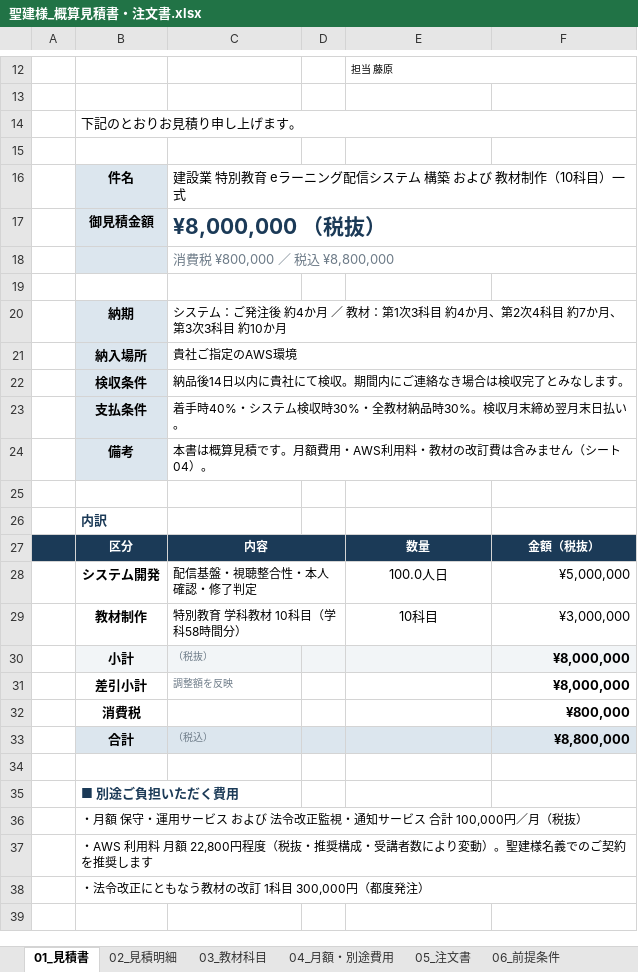
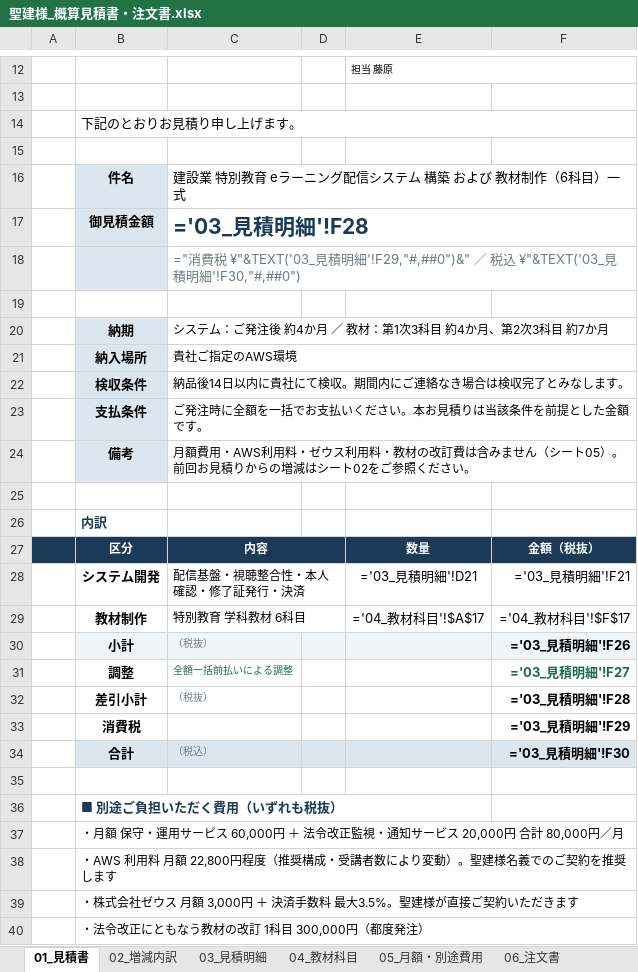
Before and after one commit to fujiwara-superior/-, an Excel workbook: quote/聖建様_概算見積書・注文書.xlsx, sheet 01_見積書, drawn as a sheet; only a part is shown, gaps mark what is left out; values as stored, in another font and other column widths than the file's, no borders; formulas without a stored value are shown as written; removed rows and columns are numbered as before the commit, all else as after; the diff covers the shown part only; the diff names each change by its address in the sheet, - before the commit and + after, or states it on an @@ line.

```diff
--- a/quote/聖建様_概算見積書・注文書.xlsx (sheet 01_見積書)
+++ b/quote/聖建様_概算見積書・注文書.xlsx (sheet 01_見積書)
-sheet tab: 02_見積明細
+sheet tab: 02_増減内訳
-sheet tab: 03_教材科目
+sheet tab: 03_見積明細
-sheet tab: 04_月額・別途費用
+sheet tab: 04_教材科目
-sheet tab: 05_注文書
+sheet tab: 05_月額・別途費用
-sheet tab: 06_前提条件
+sheet tab: 06_注文書
-C16: 建設業 特別教育 eラーニング配信システム 構築 および 教材制作（10科目）一式
+C16: 建設業 特別教育 eラーニング配信システム 構築 および 教材制作（6科目）一式
-C17: ¥8,000,000 （税抜）
+C17: ='03_見積明細'!F28
-C18: 消費税 ¥800,000 ／ 税込 ¥8,800,000
+C18: ="消費税 ¥"&TEXT('03_見積明細'!F29,"#,##0")&" ／ 税込 ¥"&TEXT('03_見積明細'!F30,"#,##0")
-C20: …、第2次4科目 約7か月、第3次3科目 約10か月
+C20: …、第2次3科目 約7か月
-C23: 着手時40%・システム検収時30%・全教材納品時30%。検収月末締め翌月末日払い。
+C23: ご発注時に全額を一括でお支払いください。本お見積りは当該条件を前提とした金額です。
-C24: 本書は概算見積です。月額費用・AWS利用料・教材の改訂費は含みません（シート04）。
+C24: 月額費用・AWS利用料・ゼウス利用料・教材の改訂費は含みません（シート05）。前回お見積りからの増減はシート02をご参照ください。
-D27 fill: #1B3A57
+D27 fill: none
-row 28:  | システム開発 | 配信基盤・視聴整合性・本人確認・修了判定 |  | 100.0人日 | ¥5,000,000
-row 29:  | 教材制作 | 特別教育 学科教材 10科目（学科58時間分） |  | 10科目 | ¥3,000,000
+row 28:  | システム開発 | 配信基盤・視聴整合性・本人確認・修了証発行・決済 |  | ='03_見積明細'!D21 | ='03_見積明細'!F21
+row 29:  | 教材制作 | 特別教育 学科教材 6科目 |  | ='04_教材科目'!$A$17 | ='04_教材科目'!$F$17
-F30: ¥8,000,000
+F30: ='03_見積明細'!F26
-row 31:  | 差引小計 | 調整額を反映 |  |  | ¥8,000,000
+row 31:  | 調整 | 全額一括前払いによる調整 |  |  | ='03_見積明細'!F27
+row 32:  | 差引小計 | （税抜） |  |  | ='03_見積明細'!F28
-F33: ¥800,000
+F33: ='03_見積明細'!F29
-F34: ¥8,800,000
+F34: ='03_見積明細'!F30
-B36: ■ 別途ご負担いただく費用
+B36: ■ 別途ご負担いただく費用（いずれも税抜）
-B37: …ービス および 法令改正監視・通知サービス 合計 100,000円／月（税抜）
+B37: …ービス 60,000円 ＋ 法令改正監視・通知サービス 20,000円 合計 80,000円／月
-B38: …円程度（税抜・推奨構成…
+B38: …円程度（推奨構成…
+row 39:  | ・株式会社ゼウス 月額 3,000円 ＋ 決済手数料 最大3.5%。聖建様が直接ご契約いただきます
```
Also changed, not shown: 3 edited cells, cell formats and merged cells elsewhere in this sheet, sheet 03_見積明細, sheet 02_増減内訳, sheet 04_教材科目, sheet 06_注文書, sheet 05_月額・別途費用, other sheet tabs, running/聖建様_ランニングコスト明細.xlsx, 6 other files.
